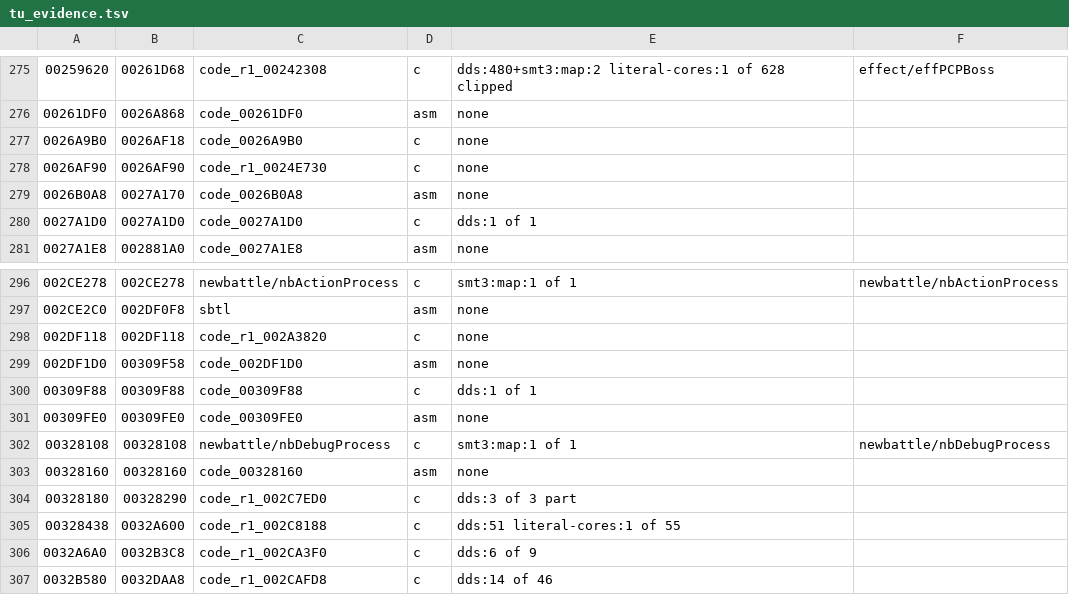
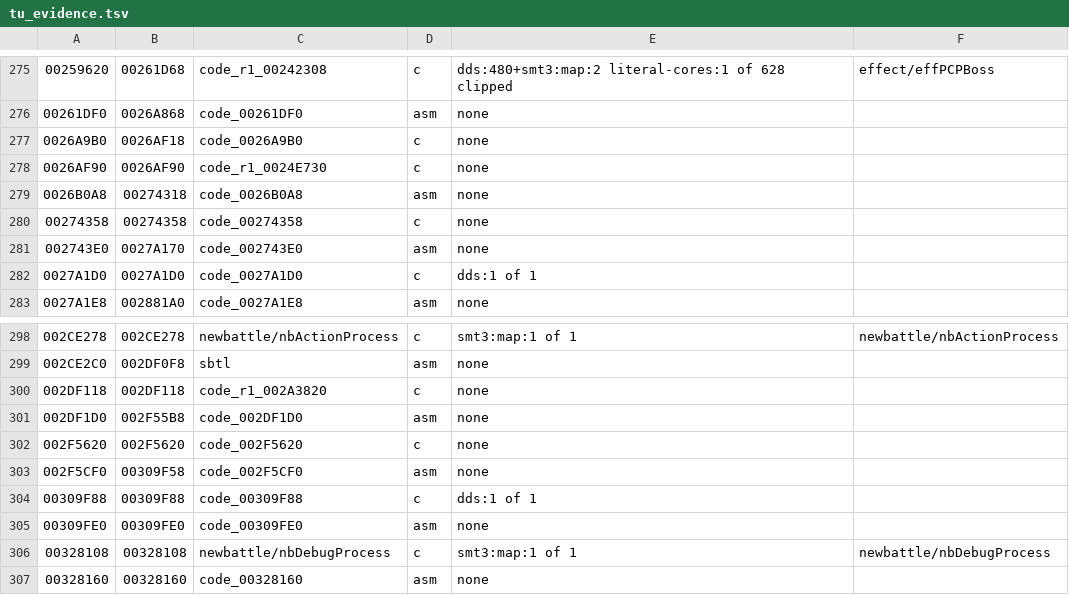
Before and after one commit to Megami-Decomps/raidou-decomp, a TSV file: config/raidou2/tu_evidence.tsv, drawn as a sheet; only a part is shown, gaps mark what is left out; the shorter side is filled out with more unchanged rows; addresses are those after the commit; the diff names each change by its address in the sheet, - before the commit and + after, or states it on an @@ line.

Commit message:
Decompile raidou2 sbtlSetMDLHitPara in its own unit

```diff
--- a/config/raidou2/tu_evidence.tsv
+++ b/config/raidou2/tu_evidence.tsv
-B279: 0027A170
+B279: 00274318
+row 280: 00274358 | 00274358 | code_00274358 | c | none
+row 281: 002743E0 | 0027A170 | code_002743E0 | asm | none
-B301: 00309F58
+B301: 002F55B8
+row 302: 002F5620 | 002F5620 | code_002F5620 | c | none
+row 303: 002F5CF0 | 00309F58 | code_002F5CF0 | asm | none
```
Also changed, not shown: 2 other files.
